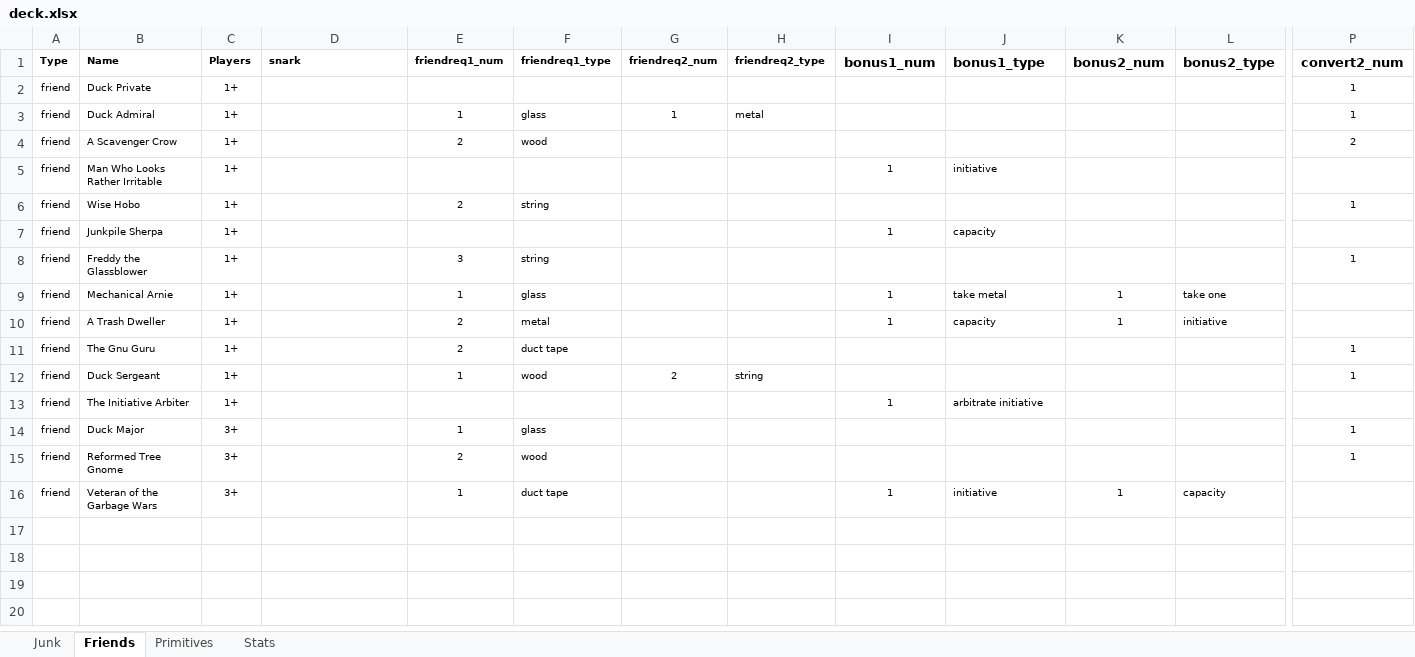
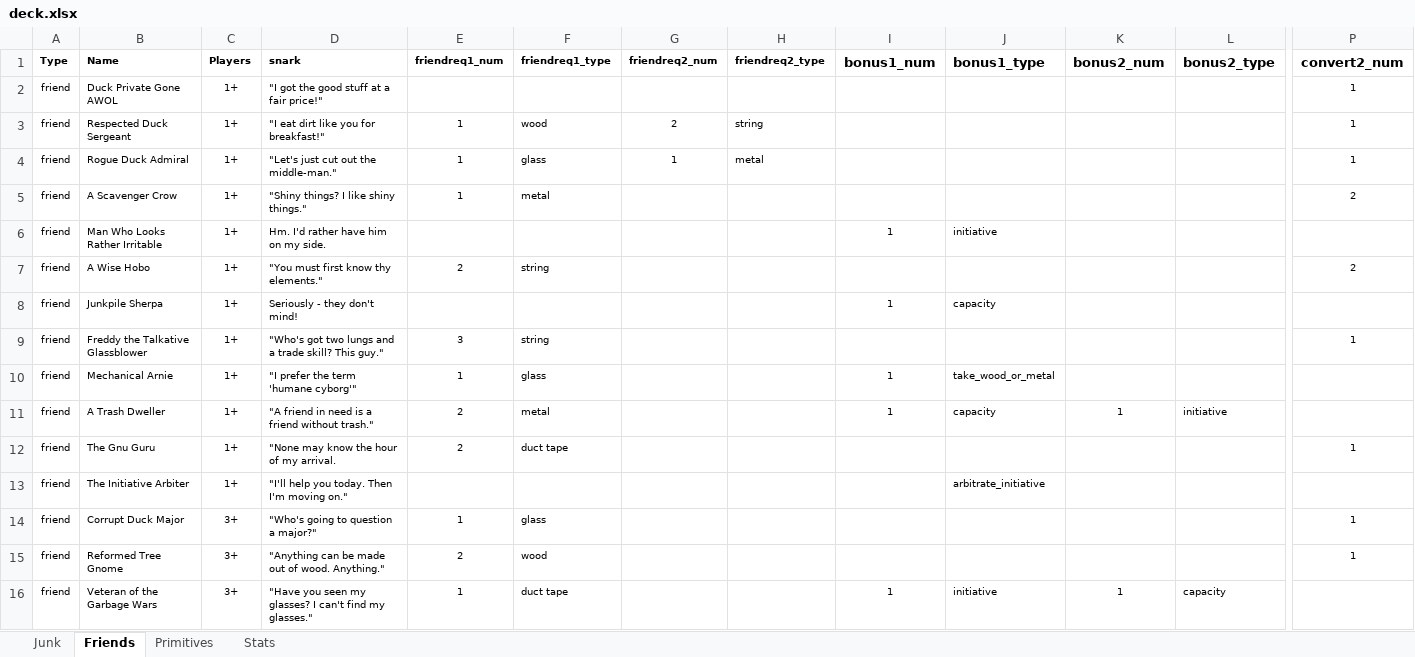
Before and after one commit to andymeneely/junk-land, an Excel workbook: deck.xlsx, sheet Friends, drawn as a sheet; only a part is shown, gaps mark what is left out; values as stored, in another font and other column widths than the file's, no borders; conditional formats not drawn; removed rows and columns are numbered as before the commit, all else as after; rows hold the shown columns only; the diff names each change by its address in the sheet, - before the commit and + after, or states it on an @@ line.

Commit message:
More work on friend bonuses

```diff
--- a/deck.xlsx (sheet Friends)
+++ b/deck.xlsx (sheet Friends)
-B2 (Name): Duck Private
+B2 (Name): Duck Private Gone AWOL
-D2 (snark): (empty)
+D2 (snark): "I got the good stuff at a fair price!"
+row 3: friend | Respected Duck Sergeant | 1+ | "I eat dirt like you for breakfast!" | 1 | wood | 2 | string |  |  |  |  | 1
-B4 (Name): Duck Admiral
+B4 (Name): Rogue Duck Admiral
-D4 (snark): (empty)
+D4 (snark): "Let's just cut out the middle-man."
-D5 (snark): (empty)
+D5 (snark): "Shiny things? I like shiny things."
-E5 (friendreq1_num): 2
+E5 (friendreq1_num): 1
-F5 (friendreq1_type): wood
+F5 (friendreq1_type): metal
-D6 (snark): (empty)
+D6 (snark): Hm. I'd rather have him on my side.
-B7 (Name): Wise Hobo
+B7 (Name): A Wise Hobo
-D7 (snark): (empty)
+D7 (snark): "You must first know thy elements."
-P7 (convert2_num): 1
+P7 (convert2_num): 2
-D8 (snark): (empty)
+D8 (snark): Seriously - they don't mind!
-B9 (Name): Freddy the Glassblower
+B9 (Name): Freddy the Talkative Glassblower
-D9 (snark): (empty)
+D9 (snark): "Who's got two lungs and a trade skill? This guy."
-D10 (snark): (empty)
+D10 (snark): "I prefer the term 'humane cyborg'"
-J10 (bonus1_type): take metal
+J10 (bonus1_type): take_wood_or_metal
-K10 (bonus2_num): 1
+K10 (bonus2_num): (empty)
-L10 (bonus2_type): take one
+L10 (bonus2_type): (empty)
-D11 (snark): (empty)
+D11 (snark): "A friend in need is a friend without trash."
-D12 (snark): (empty)
+D12 (snark): "None may know the hour of my arrival.
-row 12: friend | Duck Sergeant | 1+ |  | 1 | wood | 2 | string |  |  |  |  | 1
-D13 (snark): (empty)
+D13 (snark): "I'll help you today. Then I'm moving on."
-I13 (bonus1_num): 1
+I13 (bonus1_num): (empty)
-J13 (bonus1_type): arbitrate initiative
+J13 (bonus1_type): arbitrate_initiative
-B14 (Name): Duck Major
+B14 (Name): Corrupt Duck Major
-D14 (snark): (empty)
+D14 (snark): "Who's going to question a major?"
-D15 (snark): (empty)
+D15 (snark): "Anything can be made out of wood. Anything."
-D16 (snark): (empty)
+D16 (snark): "Have you seen my glasses? I can't find my glasses."
```
Also changed, not shown: 3 other files.
